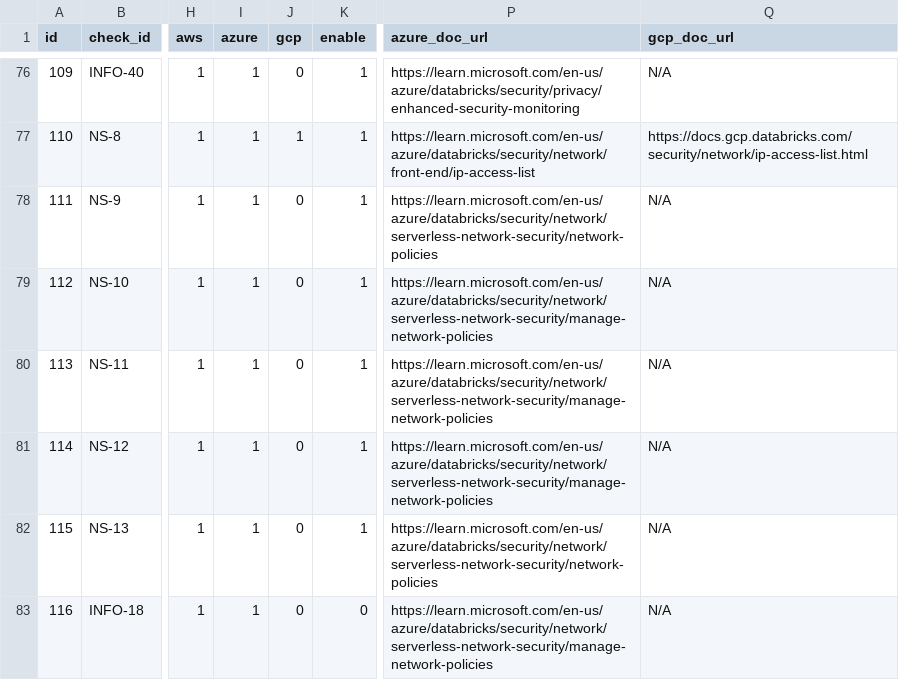
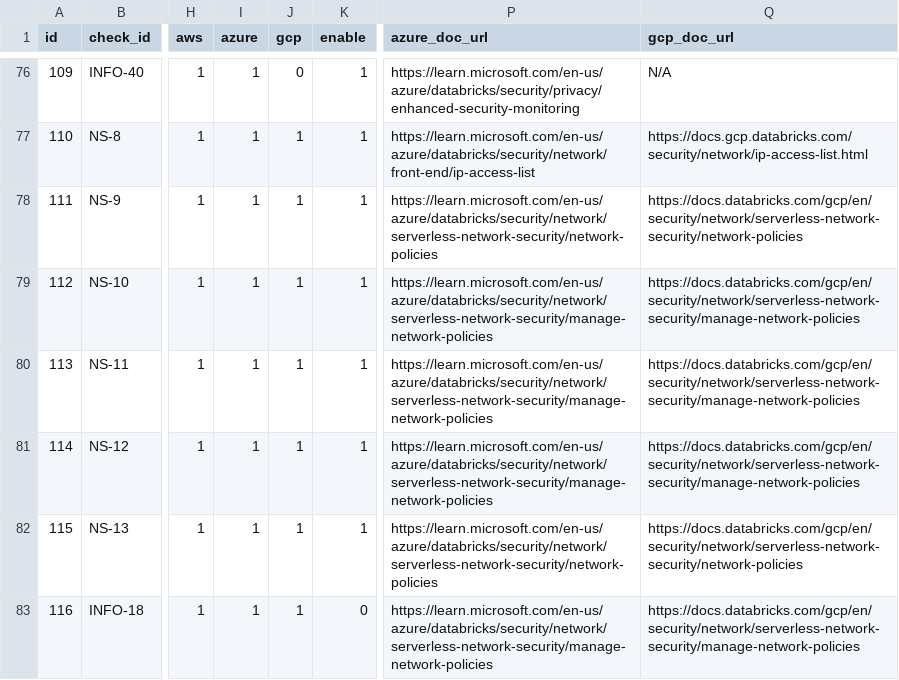
Before and after one commit to databricks-industry-solutions/security-analysis-tool, a CSV file: configs/security_best_practices.csv, drawn as a sheet; only a part is shown, gaps mark what is left out; the diff names each change by its address in the sheet, - before the commit and + after, or states it on an @@ line.

Commit message:
fix: enable GCP support for serverless egress control checks
Updated all 6 serverless egress control checks to support GCP:
- Changed GCP flag from 0 to 1 for checks 111-116
- Added GCP documentation URLs for all checks
- GCP support: Enterprise tier (Public Preview)

GCP serverless egress control is available in Public Preview on
Enterprise tier, supporting the same features as AWS and Azure:
- Network policy management at account level
- Restricted/Full access modes
- Enforcement/Dry-run modes
- FQDN and storage destination allow-lists

Documentation:
- https://docs.databricks.com/gcp/en/security/network/serverless-network-security/network-policies
- https://docs.databricks.com/gcp/en/security/network/serverless-network-security/manage-network-policies

Updated checks:
- NS-9 (111): Serverless workspaces have network policies
- NS-10 (112): Network policies use restricted access mode
- NS-11 (113): Network policies are enforced
- NS-12 (114): Network policies have destination allow-lists
- NS-13 (115): Serverless SQL warehouses have policy coverage
- INFO-18 (116): Network policy assignment tracking

```diff
--- a/configs/security_best_practices.csv
+++ b/configs/security_best_practices.csv
-J78:J83 (gcp): 0
+J78:J83 (gcp): 1
-Q78 (gcp_doc_url): N/A
+Q78 (gcp_doc_url): https://docs.databricks.com/gcp/en/security/network/serverless-network-security/network-policies
-Q79:Q81 (gcp_doc_url): N/A
+Q79:Q81 (gcp_doc_url): https://docs.databricks.com/gcp/en/security/network/serverless-network-security/manage-network-policies
-Q82 (gcp_doc_url): N/A
+Q82 (gcp_doc_url): https://docs.databricks.com/gcp/en/security/network/serverless-network-security/network-policies
-Q83 (gcp_doc_url): N/A
+Q83 (gcp_doc_url): https://docs.databricks.com/gcp/en/security/network/serverless-network-security/manage-network-policies
```
